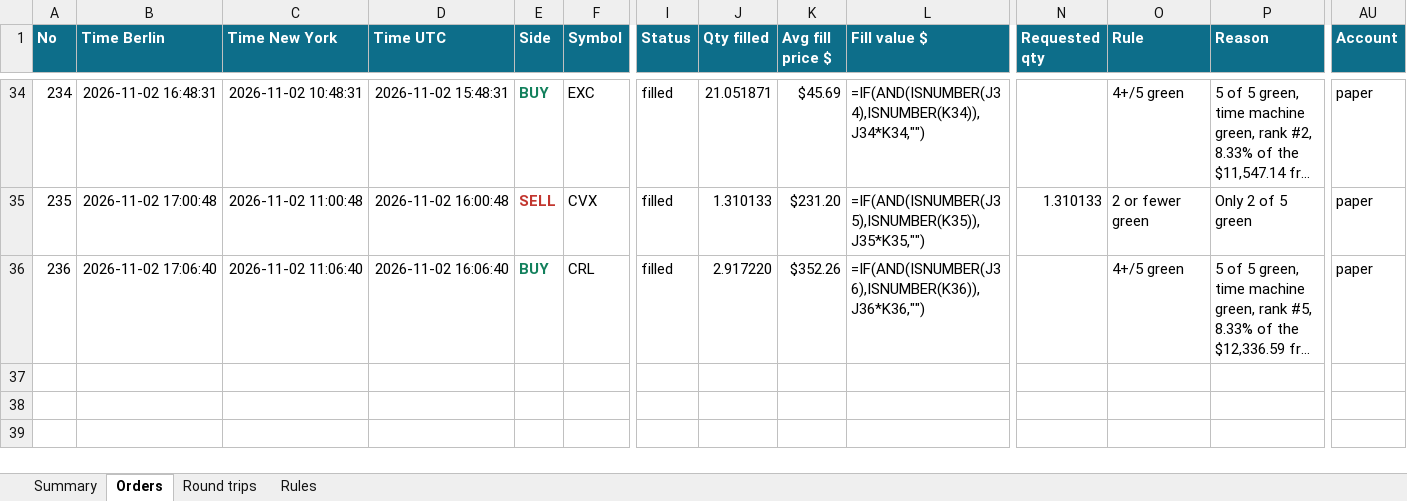
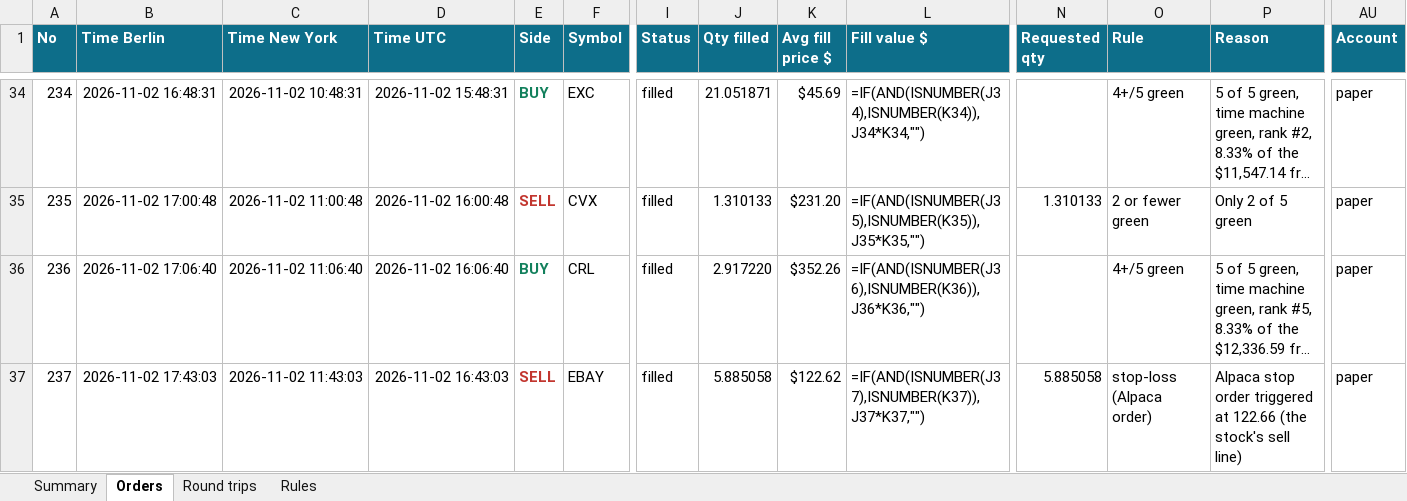
Before and after one commit to minto2196/my-claude-trade, an Excel workbook: trade-records/excel/2026-W45_2026-11-02.xlsx, sheet Orders, drawn as a sheet; only a part is shown, gaps mark what is left out; long unchanged cells end in …; values as stored, in another font and other column widths than the file's, no borders; formulas without a stored value are shown as written; table styles not drawn; rows hold the shown columns only; the diff names each change by its address in the sheet, - before the commit and + after, or states it on an @@ line.

Commit message:
records: 2026-11-02 16:47 UTC

```diff
--- a/trade-records/excel/2026-W45_2026-11-02.xlsx (sheet Orders)
+++ b/trade-records/excel/2026-W45_2026-11-02.xlsx (sheet Orders)
+row 37: 237 | 2026-11-02 17:43:03 | 2026-11-02 11:43:03 | 2026-11-02 16:43:03 | SELL | EBAY | filled | 5.885058 | $122.62 | =IF(AND(ISNUMBER(J37),ISNUMBER(K37)),J37*K37,"") | 5.885058 | stop-loss (Alpaca order) | Alpaca stop order triggered at 122.66 (the stock's sell line) | paper
```
Also changed, not shown: sheet Summary, sheet Round trips, 4 other files.
